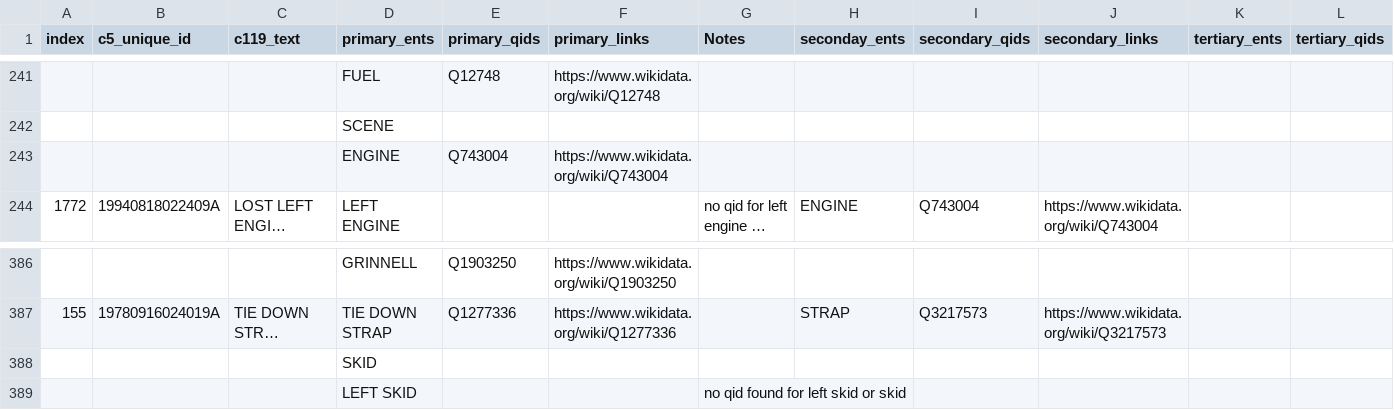
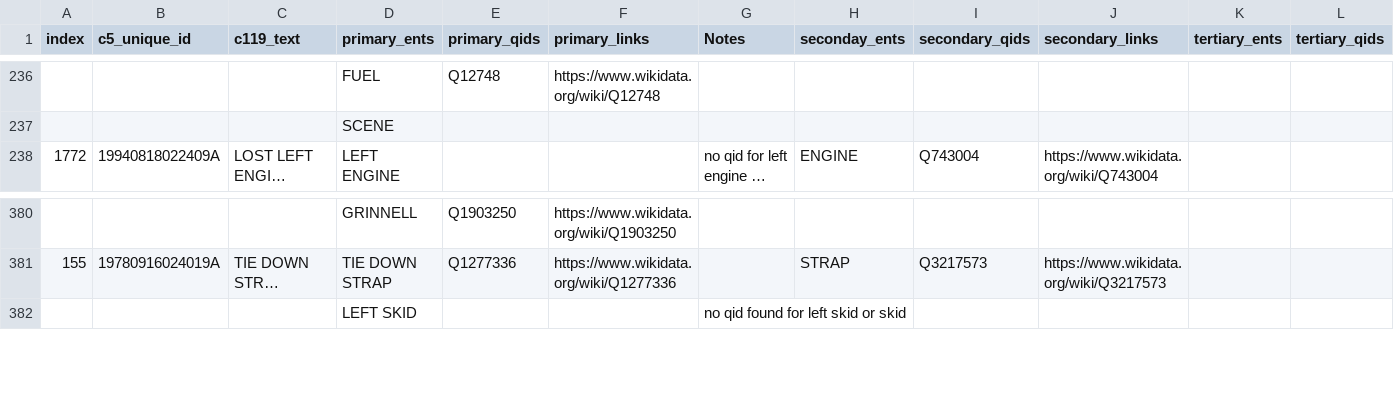
Before and after one commit to nd-crane/trusted_ke, a CSV file: gold_standard/gold/nel_gold.csv, drawn as a sheet; only a part is shown, gaps mark what is left out; long unchanged cells end in …; rows hold the shown columns only; the diff covers the shown part only; the diff names each change by its address in the sheet, - before the commit and + after, or states it on an @@ line.

```diff
--- a/gold_standard/gold/nel_gold.csv
+++ b/gold_standard/gold/nel_gold.csv
-row 243:  |  |  | ENGINE | Q743004 | https://www.wikidata.org/wiki/Q743004
-row 388:  |  |  | SKID
```
Also changed, not shown: 5 removed rows and 1 edited cell elsewhere in this file.
